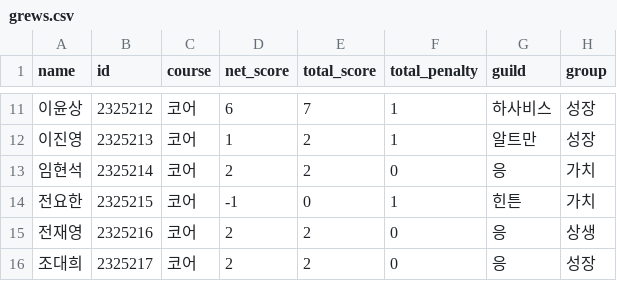
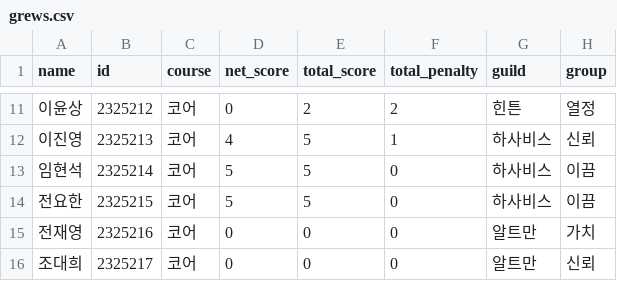
Before and after one commit to quantum-92/AIFFEL_Quest, a CSV file: Python_quest/MainQuest/grews.csv, drawn as a sheet; only a part is shown, gaps mark what is left out; the diff covers the shown part only.

```diff
--- a/Python_quest/MainQuest/grews.csv
+++ b/Python_quest/MainQuest/grews.csv
@@ -11,6 +11,6 @@ name,id,course,net_score,total_score,total_penalty,guild,group
-이윤상,2325212,코어,6,7,1,하사비스,성장
-이진영,2325213,코어,1,2,1,알트만,성장
-임현석,2325214,코어,2,2,0,응,가치
-전요한,2325215,코어,-1,0,1,힌튼,가치
-전재영,2325216,코어,2,2,0,응,상생
-조대희,2325217,코어,2,2,0,응,성장
+이윤상,2325212,코어,0,2,2,힌튼,열정
+이진영,2325213,코어,4,5,1,하사비스,신뢰
+임현석,2325214,코어,5,5,0,하사비스,이끔
+전요한,2325215,코어,5,5,0,하사비스,이끔
+전재영,2325216,코어,0,0,0,알트만,가치
+조대희,2325217,코어,0,0,0,알트만,신뢰
```
Also changed, not shown: 31 edited cells elsewhere in this file, 1 other file.
